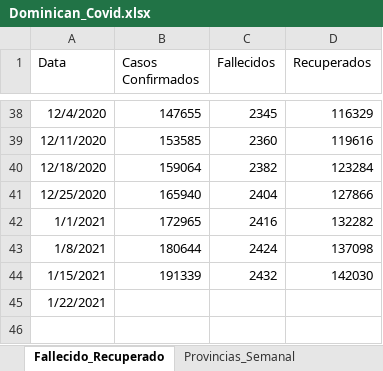
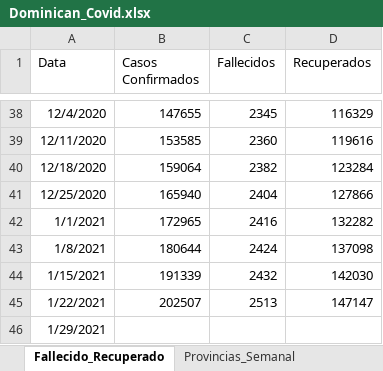
Before and after one commit to jason-hernandez-73/Miscellanea_Pythonica, an Excel workbook: Covid_Dominican/Dominican_Covid.xlsx, sheet Fallecido_Recuperado, drawn as a sheet; only a part is shown, gaps mark what is left out; values as stored, in another font and other column widths than the file's, no borders; the diff names each change by its address in the sheet, - before the commit and + after, or states it on an @@ line.

```diff
--- a/Covid_Dominican/Dominican_Covid.xlsx (sheet Fallecido_Recuperado)
+++ b/Covid_Dominican/Dominican_Covid.xlsx (sheet Fallecido_Recuperado)
-B45 (Casos Confirmados): (empty)
+B45 (Casos Confirmados): 202507
-C45 (Fallecidos): (empty)
+C45 (Fallecidos): 2513
-D45 (Recuperados): (empty)
+D45 (Recuperados): 147147
+row 46: 1/29/2021
```
Also changed, not shown: sheet Provincias_Semanal.
